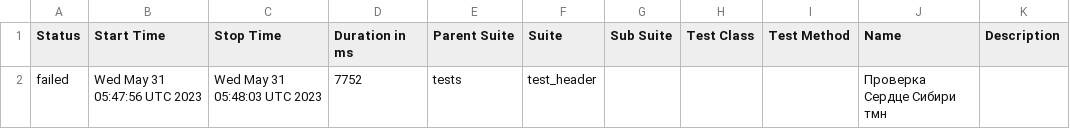
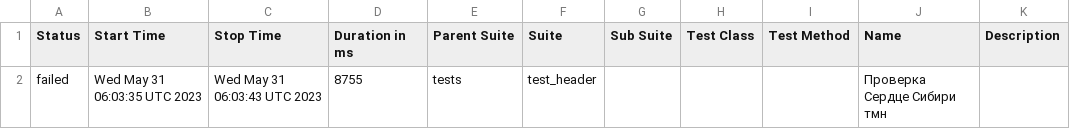
Before and after one commit to Edelweiss1304/strana, a CSV file: data/suites.csv, drawn as a sheet.

```diff
--- a/data/suites.csv
+++ b/data/suites.csv
@@ -1,2 +1,2 @@
 "Status","Start Time","Stop Time","Duration in ms","Parent Suite","Suite","Sub Suite","Test Class","Test Method","Name","Description"
-"failed","Wed May 31 05:47:56 UTC 2023","Wed May 31 05:48:03 UTC 2023","7752","tests","test_header","","","","Проверка Сердце Сибири тмн",""
+"failed","Wed May 31 06:03:35 UTC 2023","Wed May 31 06:03:43 UTC 2023","8755","tests","test_header","","","","Проверка Сердце Сибири тмн",""
```
Also changed, not shown: 16 other files.
